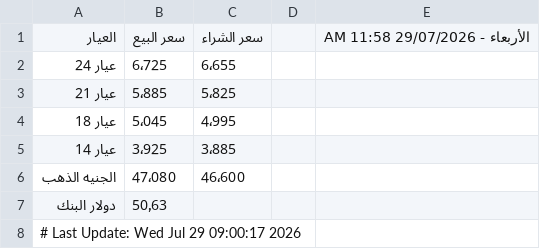
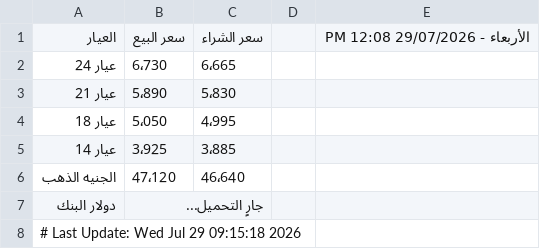
Before and after one commit to abodaapp-hash/sheet-fetcher, a CSV file: data/latest.csv, drawn as a sheet.

```diff
--- a/data/latest.csv
+++ b/data/latest.csv
@@ -1,8 +1,8 @@
-العيار,سعر البيع,سعر الشراء,,الأربعاء - 29/07/2026 11:58 AM
-عيار 24,6٬725,6٬655,,
-عيار 21,5٬885,5٬825,,
-عيار 18,5٬045,4٬995,,
+العيار,سعر البيع,سعر الشراء,,الأربعاء - 29/07/2026 12:08 PM
+عيار 24,6٬730,6٬665,,
+عيار 21,5٬890,5٬830,,
+عيار 18,5٬050,4٬995,,
 عيار 14,3٬925,3٬885,,
-الجنيه الذهب,47٬080,46٬600,,
-دولار البنك,50٫63,,,
-# Last Update: Wed Jul 29 09:00:17 2026
+الجنيه الذهب,47٬120,46٬640,,
+دولار البنك,جارٍ التحميل...,,,
+# Last Update: Wed Jul 29 09:15:18 2026
```
